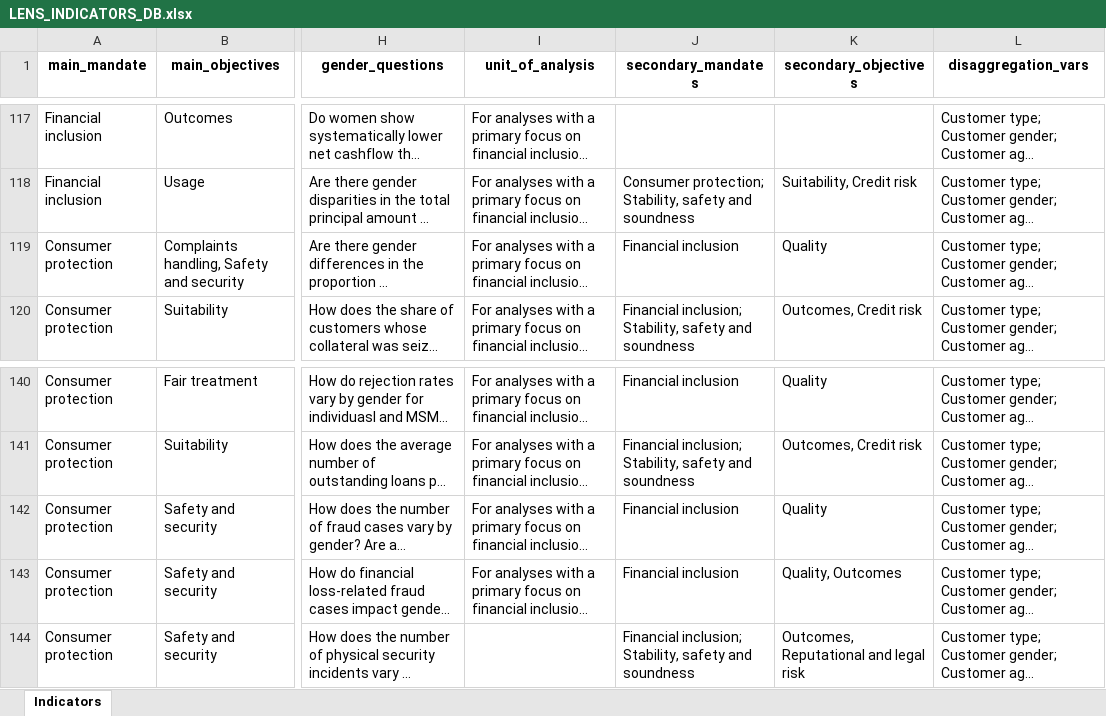
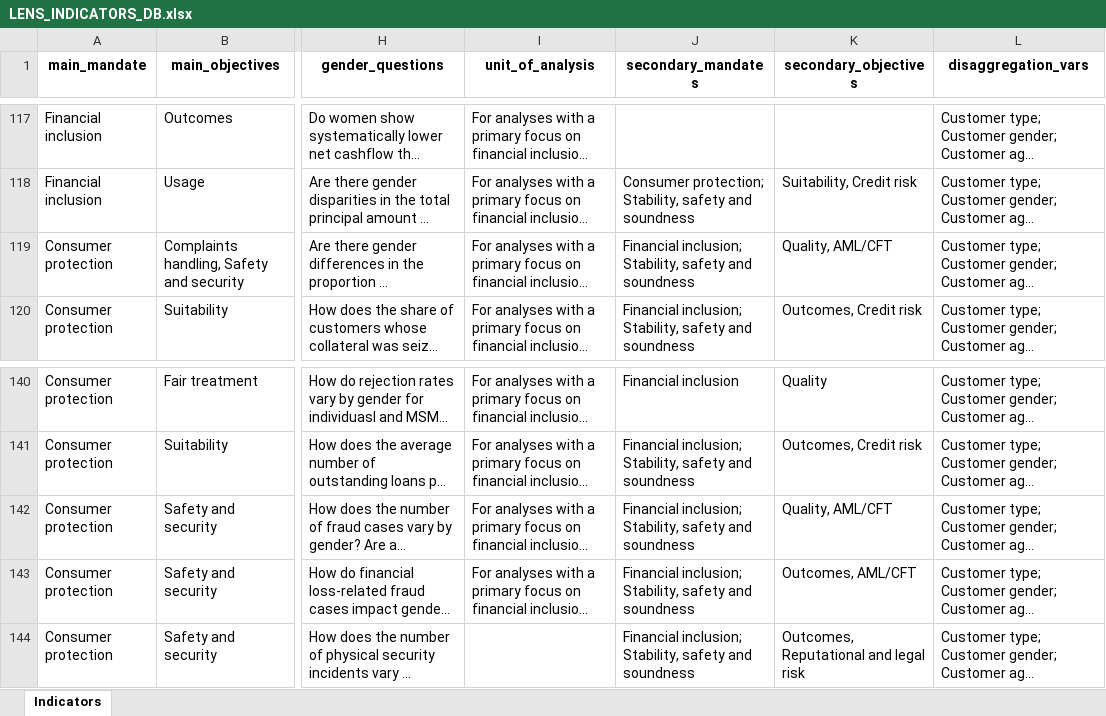
Before and after one commit to pgubb/cgap-sgdd-indicators, an Excel workbook: www/LENS_INDICATORS_DB.xlsx, sheet Indicators, drawn as a sheet; only a part is shown, gaps mark what is left out; long unchanged cells end in …; values as stored, in another font and other column widths than the file's, no borders; the diff names each change by its address in the sheet, - before the commit and + after, or states it on an @@ line.

```diff
--- a/www/LENS_INDICATORS_DB.xlsx (sheet Indicators)
+++ b/www/LENS_INDICATORS_DB.xlsx (sheet Indicators)
-J119 (secondary_mandates): Financial inclusion
+J119 (secondary_mandates): Financial inclusion; Stability, safety and soundness
-K119 (secondary_objectives): Quality
+K119 (secondary_objectives): Quality, AML/CFT
-J142:J143 (secondary_mandates): Financial inclusion
+J142:J143 (secondary_mandates): Financial inclusion; Stability, safety and soundness
-K142 (secondary_objectives): Quality
+K142 (secondary_objectives): Quality, AML/CFT
-K143 (secondary_objectives): Quality, Outcomes
+K143 (secondary_objectives): Outcomes, AML/CFT
```
Also changed, not shown: 1 other file.
